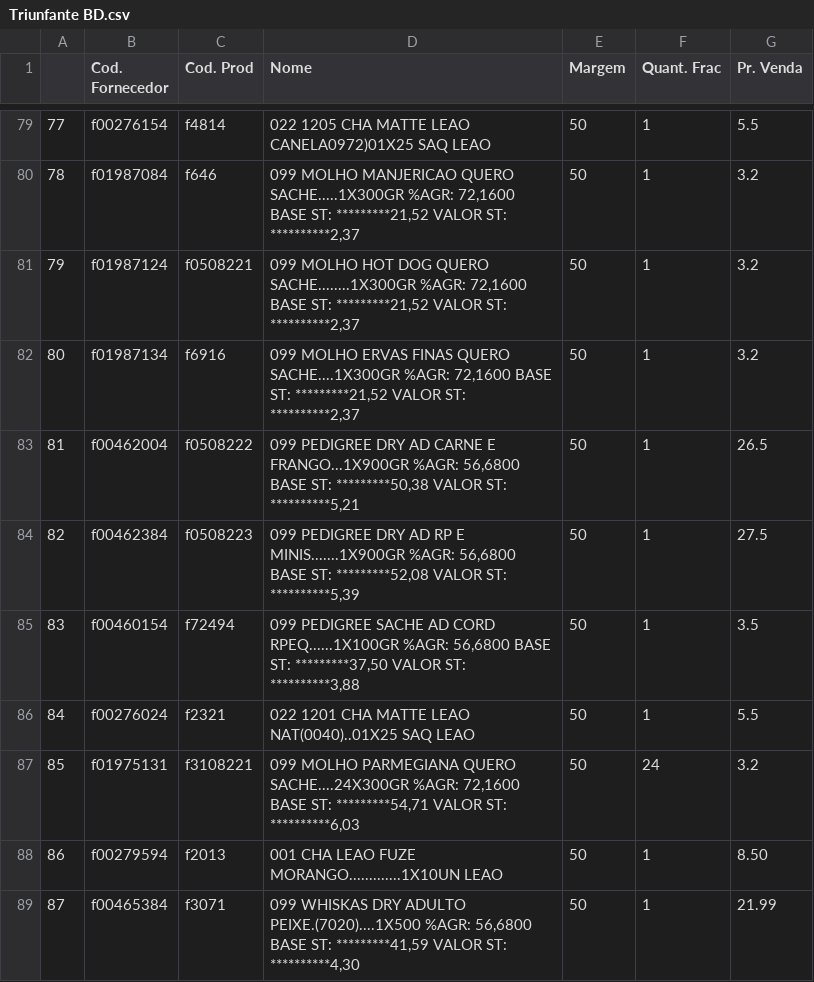
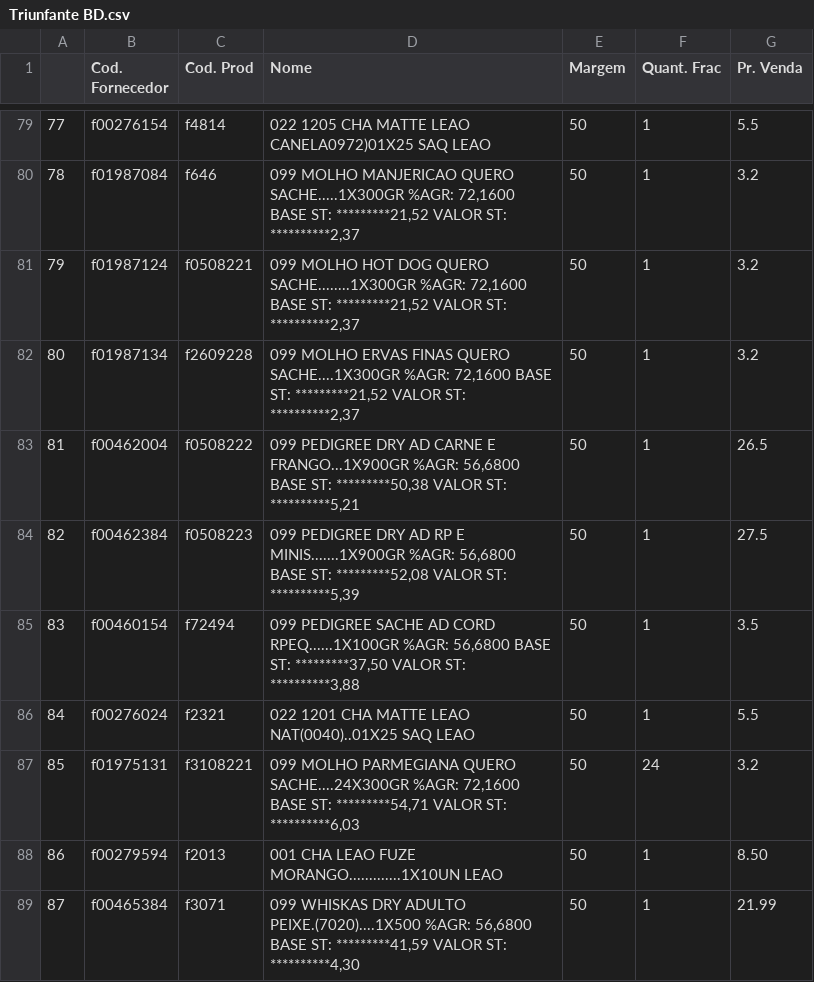
Before and after one commit to I3run01/PY-Auto-Preco-V2, a CSV file: Triunfante BD.csv, drawn as a sheet; only a part is shown, gaps mark what is left out.

```diff
--- a/Triunfante BD.csv
+++ b/Triunfante BD.csv
@@ -81,3 +81,3 @@
 79,f01987124,f0508221,"099 MOLHO HOT DOG QUERO SACHE........1X300GR %AGR:  72,1600 BASE ST: *********21,52 VALOR ST: **********2,37",50,1,3.2
-80,f01987134,f6916,"099 MOLHO ERVAS FINAS QUERO SACHE....1X300GR %AGR:  72,1600 BASE ST: *********21,52 VALOR ST: **********2,37",50,1,3.2
+80,f01987134,f2609228,"099 MOLHO ERVAS FINAS QUERO SACHE....1X300GR %AGR:  72,1600 BASE ST: *********21,52 VALOR ST: **********2,37",50,1,3.2
 81,f00462004,f0508222,"099 PEDIGREE DRY AD CARNE E FRANGO...1X900GR %AGR:  56,6800 BASE ST: *********50,38 VALOR ST: **********5,21",50,1,26.5
```
